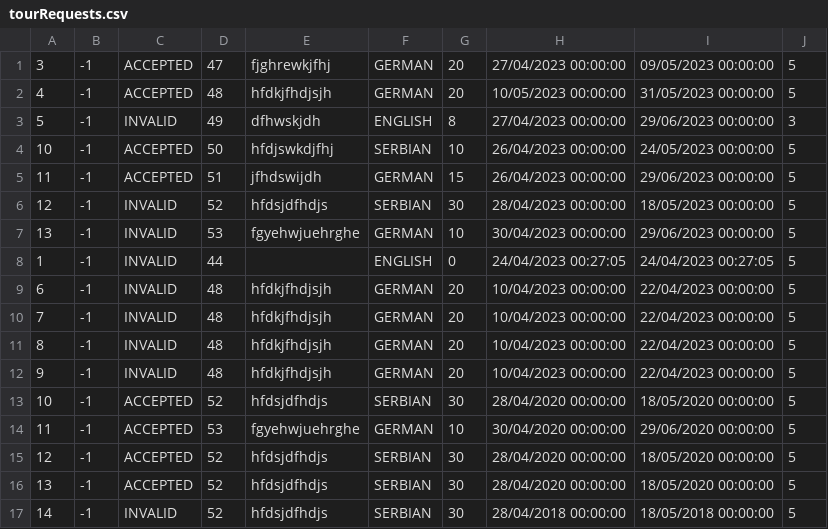
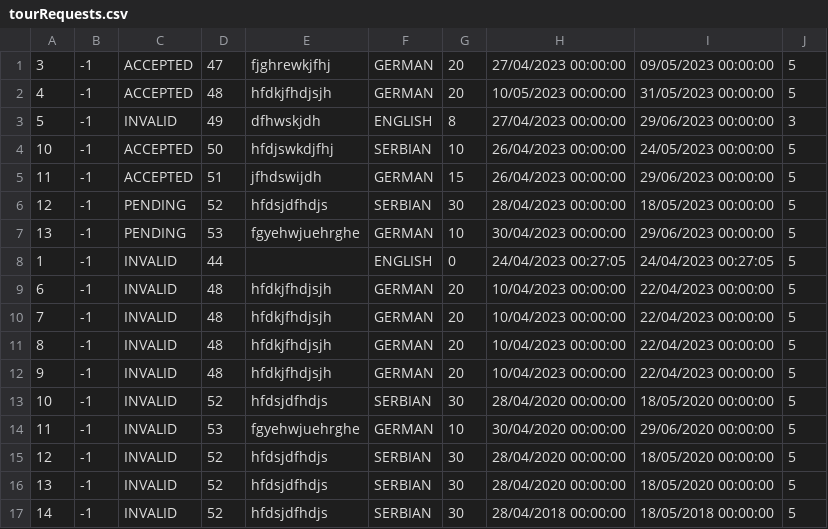
Before and after one commit to kovacevicanja/sims-grupa3-teamA, a CSV file: Resources/Data/tourRequests.csv, drawn as a sheet.

```diff
--- a/Resources/Data/tourRequests.csv
+++ b/Resources/Data/tourRequests.csv
@@ -5,4 +5,4 @@
 11|-1|ACCEPTED|51|jfhdswijdh|GERMAN|15|26/04/2023 00:00:00|29/06/2023 00:00:00|5
-12|-1|INVALID|52|hfdsjdfhdjs|SERBIAN|30|28/04/2023 00:00:00|18/05/2023 00:00:00|5
-13|-1|INVALID|53|fgyehwjuehrghe|GERMAN|10|30/04/2023 00:00:00|29/06/2023 00:00:00|5
+12|-1|PENDING|52|hfdsjdfhdjs|SERBIAN|30|28/04/2023 00:00:00|18/05/2023 00:00:00|5
+13|-1|PENDING|53|fgyehwjuehrghe|GERMAN|10|30/04/2023 00:00:00|29/06/2023 00:00:00|5
 1|-1|INVALID|44||ENGLISH|0|24/04/2023 00:27:05|24/04/2023 00:27:05|5
@@ -12,6 +12,6 @@
 9|-1|INVALID|48|hfdkjfhdjsjh|GERMAN|20|10/04/2023 00:00:00|22/04/2023 00:00:00|5
-10|-1|ACCEPTED|52|hfdsjdfhdjs|SERBIAN|30|28/04/2020 00:00:00|18/05/2020 00:00:00|5
-11|-1|ACCEPTED|53|fgyehwjuehrghe|GERMAN|10|30/04/2020 00:00:00|29/06/2020 00:00:00|5
-12|-1|ACCEPTED|52|hfdsjdfhdjs|SERBIAN|30|28/04/2020 00:00:00|18/05/2020 00:00:00|5
-13|-1|ACCEPTED|52|hfdsjdfhdjs|SERBIAN|30|28/04/2020 00:00:00|18/05/2020 00:00:00|5
+10|-1|INVALID|52|hfdsjdfhdjs|SERBIAN|30|28/04/2020 00:00:00|18/05/2020 00:00:00|5
+11|-1|INVALID|53|fgyehwjuehrghe|GERMAN|10|30/04/2020 00:00:00|29/06/2020 00:00:00|5
+12|-1|INVALID|52|hfdsjdfhdjs|SERBIAN|30|28/04/2020 00:00:00|18/05/2020 00:00:00|5
+13|-1|INVALID|52|hfdsjdfhdjs|SERBIAN|30|28/04/2020 00:00:00|18/05/2020 00:00:00|5
 14|-1|INVALID|52|hfdsjdfhdjs|SERBIAN|30|28/04/2018 00:00:00|18/05/2018 00:00:00|5
```
Also changed, not shown: Resources/Data/tourEvaluation.csv, Resources/Data/vouchers.csv, 31 other files.
